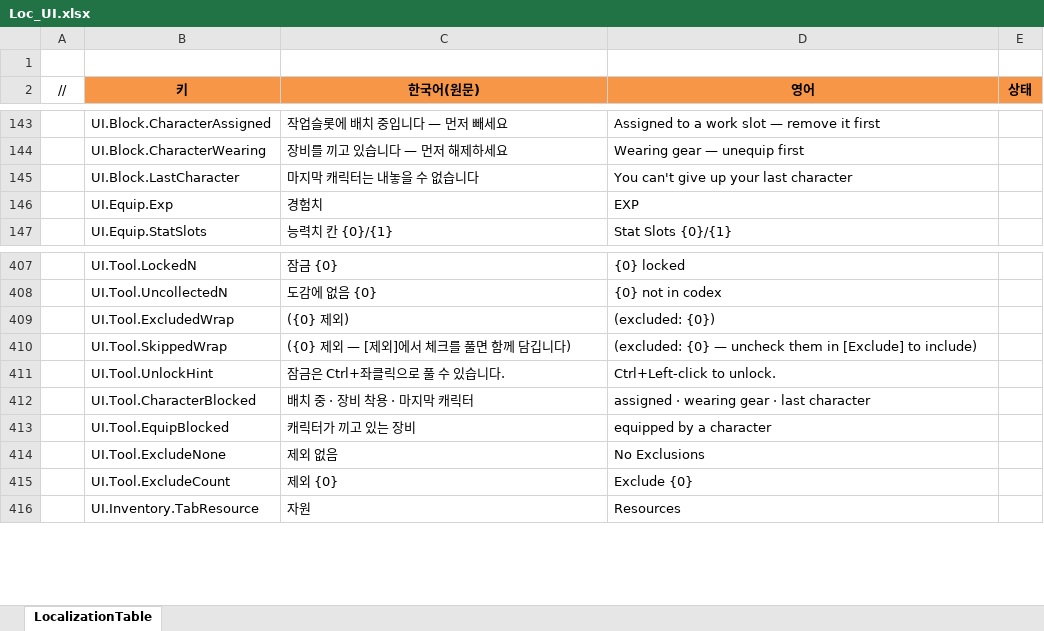
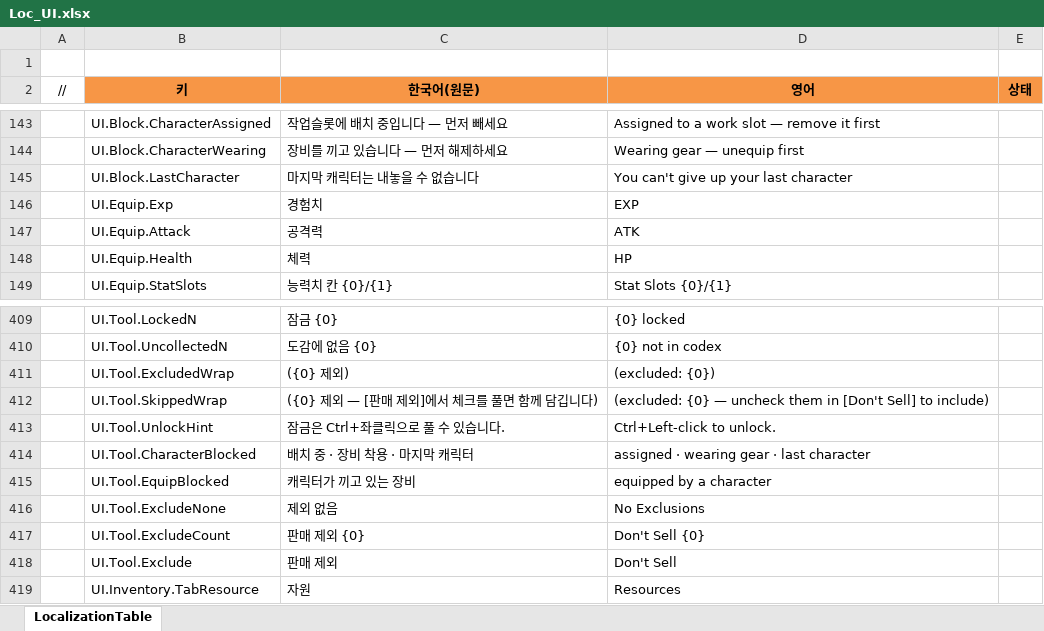
Before and after one commit to JeongTaeWoong99/Windows_simulator, an Excel workbook: GameDesign/Excel/Localization/Loc_UI.xlsx, sheet LocalizationTable, drawn as a sheet; only a part is shown, gaps mark what is left out; values as stored, in another font and other column widths than the file's, no borders; addresses are those after the commit; the diff names each change by its address in the sheet, - before the commit and + after, or states it on an @@ line.

```diff
--- a/GameDesign/Excel/Localization/Loc_UI.xlsx (sheet LocalizationTable)
+++ b/GameDesign/Excel/Localization/Loc_UI.xlsx (sheet LocalizationTable)
+row 147:  | UI.Equip.Attack | 공격력 | ATK
+row 148:  | UI.Equip.Health | 체력 | HP
-C412 (한국어(원문)): ({0} 제외 — [제외]에서 체크를 풀면 함께 담깁니다)
+C412 (한국어(원문)): ({0} 제외 — [판매 제외]에서 체크를 풀면 함께 담깁니다)
-D412 (영어): …them in [Exclude] to include)
+D412 (영어): …them in [Don't Sell] to include)
-C417 (한국어(원문)): 제외 {0}
+C417 (한국어(원문)): 판매 제외 {0}
-D417 (영어): Exclude {0}
+D417 (영어): Don't Sell {0}
+row 418:  | UI.Tool.Exclude | 판매 제외 | Don't Sell
```
Also changed, not shown: 23 other files.
